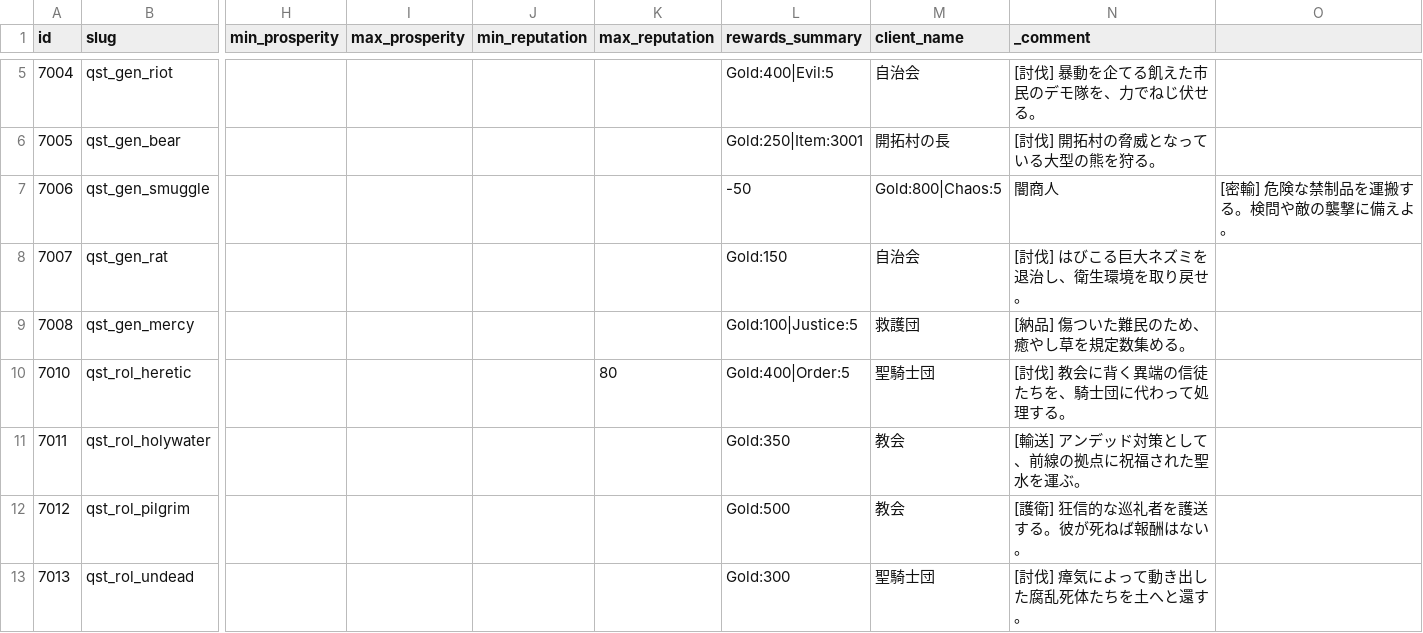
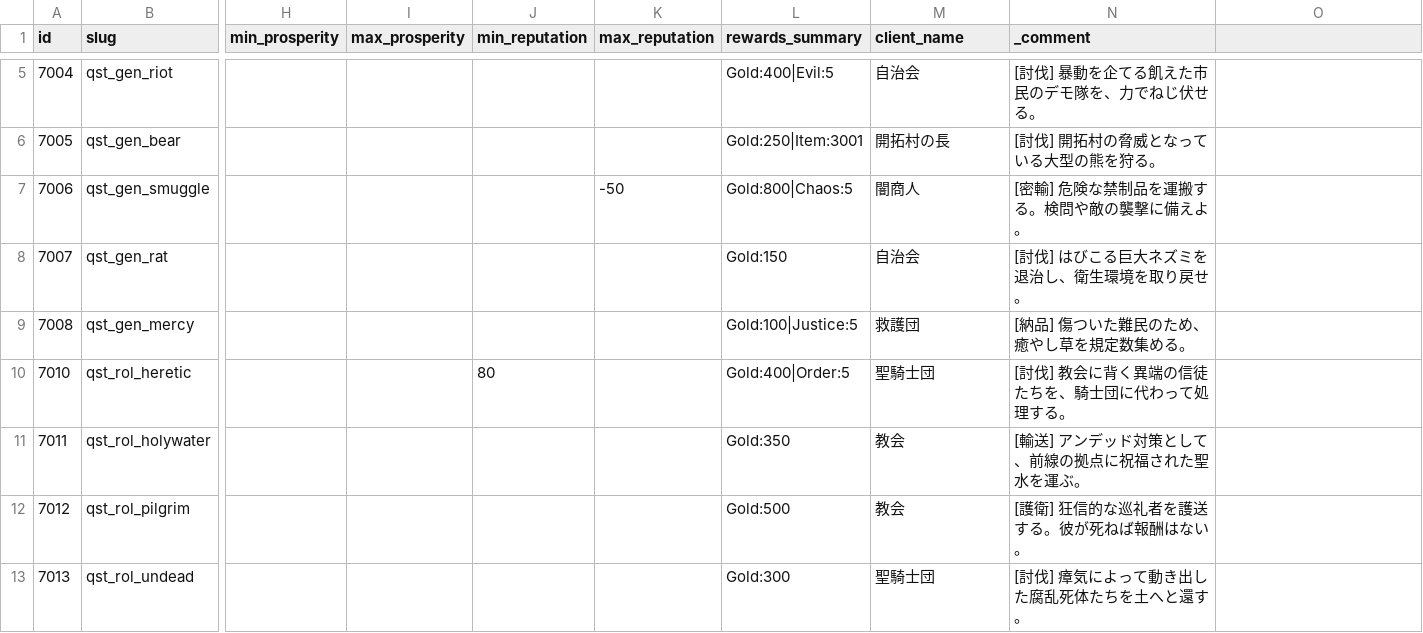
Before and after one commit to kiyoshikitamura/code-wirth-dawn, a CSV file: src/data/csv/quests_normal.csv, drawn as a sheet; only a part is shown, gaps mark what is left out; the diff covers the shown part only; the diff names each change by its address in the sheet, - before the commit and + after, or states it on an @@ line.

Commit message:
fix(quest): fix CSV column alignment for multi-reward quests, unify Special label

```diff
--- a/src/data/csv/quests_normal.csv
+++ b/src/data/csv/quests_normal.csv
-K7 (max_reputation): (empty)
+K7 (max_reputation): -50
-L7 (rewards_summary): -50
+L7 (rewards_summary): Gold:800|Chaos:5
-M7 (client_name): Gold:800|Chaos:5
+M7 (client_name): 闇商人
-N7 (_comment): 闇商人
+N7 (_comment): [密輸] 危険な禁制品を運搬する。検問や敵の襲撃に備えよ。
-O7: [密輸] 危険な禁制品を運搬する。検問や敵の襲撃に備えよ。
+O7: (empty)
-J10 (min_reputation): (empty)
+J10 (min_reputation): 80
-K10 (max_reputation): 80
+K10 (max_reputation): (empty)
```
Also changed, not shown: 15 edited cells elsewhere in this file, 1 other file.
